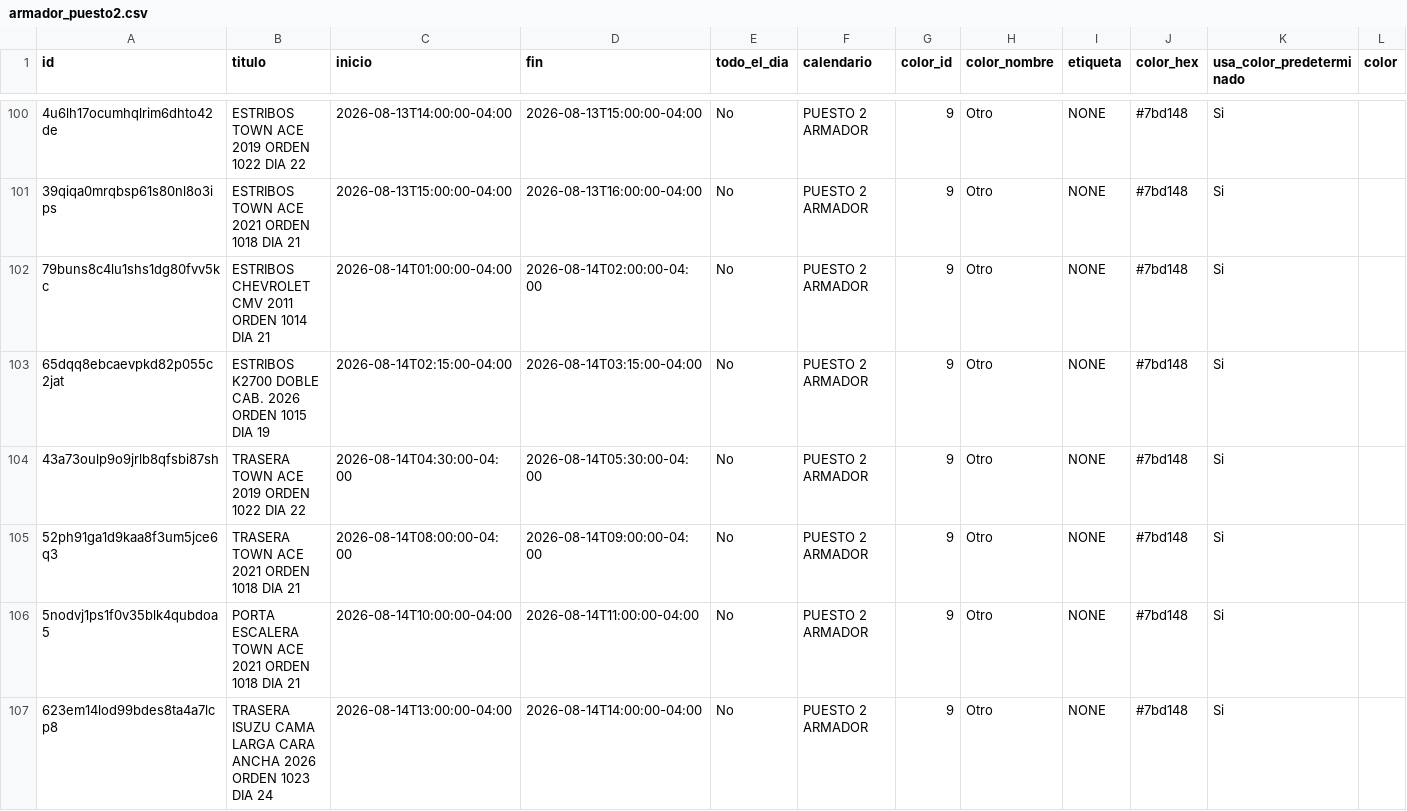
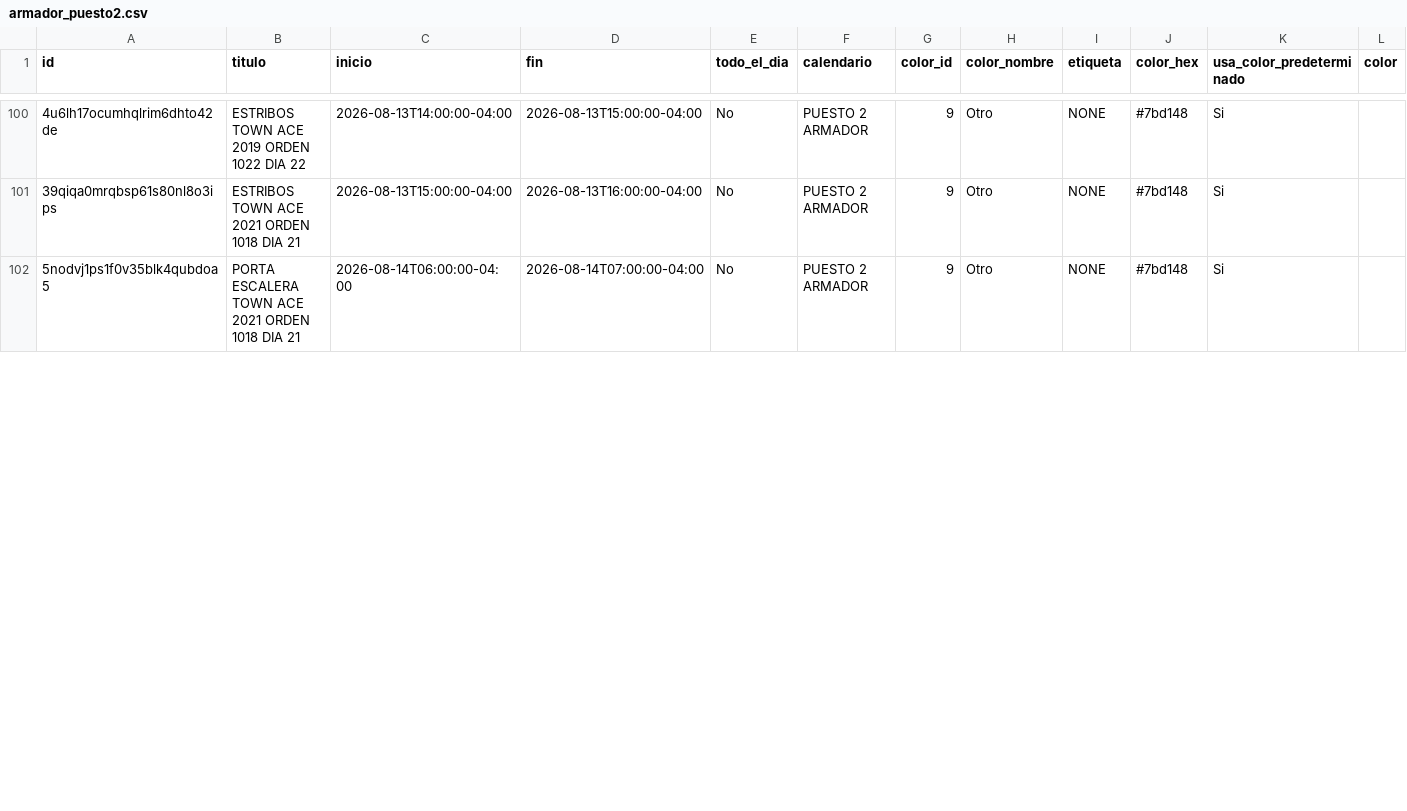
Before and after one commit to Osiris-14/rubio-defensa-ticket, a CSV file: public/data/calendario_armadores/armador_puesto2.csv, drawn as a sheet; only a part is shown, gaps mark what is left out; removed rows and columns are numbered as before the commit, all else as after; rows hold the shown columns only; the diff covers the shown part only; the diff names each change by its address in the sheet, - before the commit and + after, or states it on an @@ line.

```diff
--- a/public/data/calendario_armadores/armador_puesto2.csv
+++ b/public/data/calendario_armadores/armador_puesto2.csv
-row 102: 79buns8c4lu1shs1dg80fvv5kc | ESTRIBOS CHEVROLET CMV 2011 ORDEN 1014 DIA 21 | 2026-08-14T01:00:00-04:00 | 2026-08-14T02:00:00-04:00 | No | PUESTO 2 ARMADOR | 9 | Otro | NONE | #7bd148 | Si
-row 103: 65dqq8ebcaevpkd82p055c2jat | ESTRIBOS K2700 DOBLE CAB. 2026 ORDEN 1015 DIA 19 | 2026-08-14T02:15:00-04:00 | 2026-08-14T03:15:00-04:00 | No | PUESTO 2 ARMADOR | 9 | Otro | NONE | #7bd148 | Si
-row 104: 43a73oulp9o9jrlb8qfsbi87sh | TRASERA TOWN ACE 2019 ORDEN 1022 DIA 22 | 2026-08-14T04:30:00-04:00 | 2026-08-14T05:30:00-04:00 | No | PUESTO 2 ARMADOR | 9 | Otro | NONE | #7bd148 | Si
-row 105: 52ph91ga1d9kaa8f3um5jce6q3 | TRASERA TOWN ACE 2021 ORDEN 1018 DIA 21 | 2026-08-14T08:00:00-04:00 | 2026-08-14T09:00:00-04:00 | No | PUESTO 2 ARMADOR | 9 | Otro | NONE | #7bd148 | Si
-C102 (inicio): 2026-08-14T10:00:00-04:00
+C102 (inicio): 2026-08-14T06:00:00-04:00
-D102 (fin): 2026-08-14T11:00:00-04:00
+D102 (fin): 2026-08-14T07:00:00-04:00
-row 107: 623em14lod99bdes8ta4a7lcp8 | TRASERA ISUZU CAMA LARGA CARA ANCHA 2026 ORDEN 1023 DIA 24 | 2026-08-14T13:00:00-04:00 | 2026-08-14T14:00:00-04:00 | No | PUESTO 2 ARMADOR | 9 | Otro | NONE | #7bd148 | Si
```
Also changed, not shown: 7 added rows, 5 removed rows and 2 edited cells elsewhere in this file, public/data/calendario_armadores/armador_puesto3_armador.csv.
